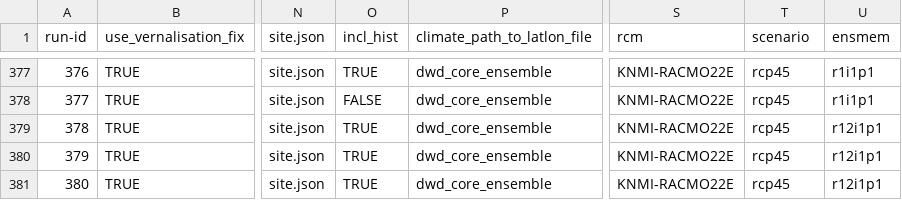
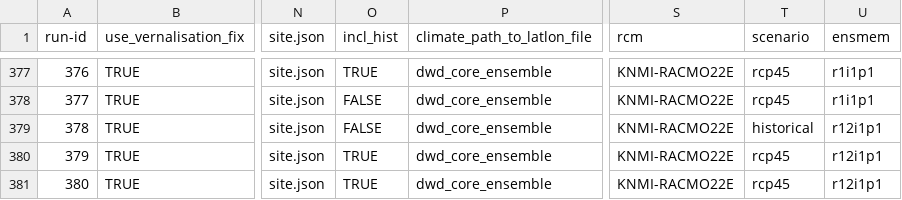
Before and after one commit to zalf-rpm/divCROP, a CSV file: sim_setups.csv, drawn as a sheet; only a part is shown, gaps mark what is left out; the diff names each change by its address in the sheet, - before the commit and + after, or states it on an @@ line.

Commit message:
test

```diff
--- a/sim_setups.csv
+++ b/sim_setups.csv
-O379 (incl_hist): TRUE
+O379 (incl_hist): FALSE
-T379 (scenario): rcp45
+T379 (scenario): historical
```
